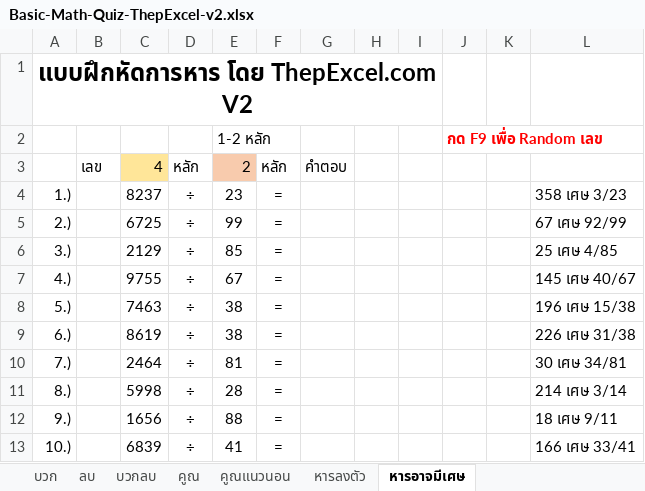
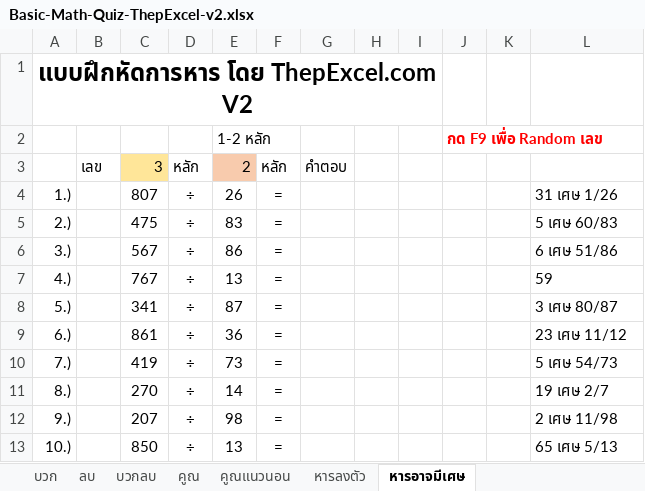
Before and after one commit to ThepExcel/download, an Excel workbook: Basic-Math-Quiz-ThepExcel-v2.xlsx, sheet หารอาจมีเศษ, drawn as a sheet; only a part is shown; values as stored, in another font and other column widths than the file's, no borders; charts and pictures not drawn; the diff covers the shown part only; the diff names each change by its address in the sheet, - before the commit and + after, or states it on an @@ line.

```diff
--- a/Basic-Math-Quiz-ThepExcel-v2.xlsx (sheet หารอาจมีเศษ)
+++ b/Basic-Math-Quiz-ThepExcel-v2.xlsx (sheet หารอาจมีเศษ)
-C3: 4
+C3: 3
-C4: 8237
+C4: 807
-E4: 23
+E4: 26
-L4: 358 เศษ 3/23
+L4: 31 เศษ 1/26
-C5: 6725
+C5: 475
-E5: 99
+E5: 83
-L5: 67 เศษ 92/99
+L5: 5 เศษ 60/83
-C6: 2129
+C6: 567
-E6: 85
+E6: 86
-L6: 25 เศษ 4/85
+L6: 6 เศษ 51/86
-C7: 9755
+C7: 767
-E7: 67
+E7: 13
-L7: 145 เศษ 40/67
+L7: 59
-C8: 7463
+C8: 341
-E8: 38
+E8: 87
-L8: 196 เศษ 15/38
+L8: 3 เศษ 80/87
-C9: 8619
+C9: 861
-E9: 38
+E9: 36
-L9: 226 เศษ 31/38
+L9: 23 เศษ 11/12
-C10: 2464
+C10: 419
-E10: 81
+E10: 73
-L10: 30 เศษ 34/81
+L10: 5 เศษ 54/73
-C11: 5998
+C11: 270
-E11: 28
+E11: 14
-L11: 214 เศษ 3/14
+L11: 19 เศษ 2/7
-C12: 1656
+C12: 207
-E12: 88
+E12: 98
-L12: 18 เศษ 9/11
+L12: 2 เศษ 11/98
-C13: 6839
+C13: 850
-E13: 41
+E13: 13
-L13: 166 เศษ 33/41
+L13: 65 เศษ 5/13
```
Also changed, not shown: 32 edited cells elsewhere in this sheet, sheet คูณแนวนอน, sheet บวกลบ, sheet คูณ, sheet ลบ, sheet บวก, sheet หารลงตัว.
